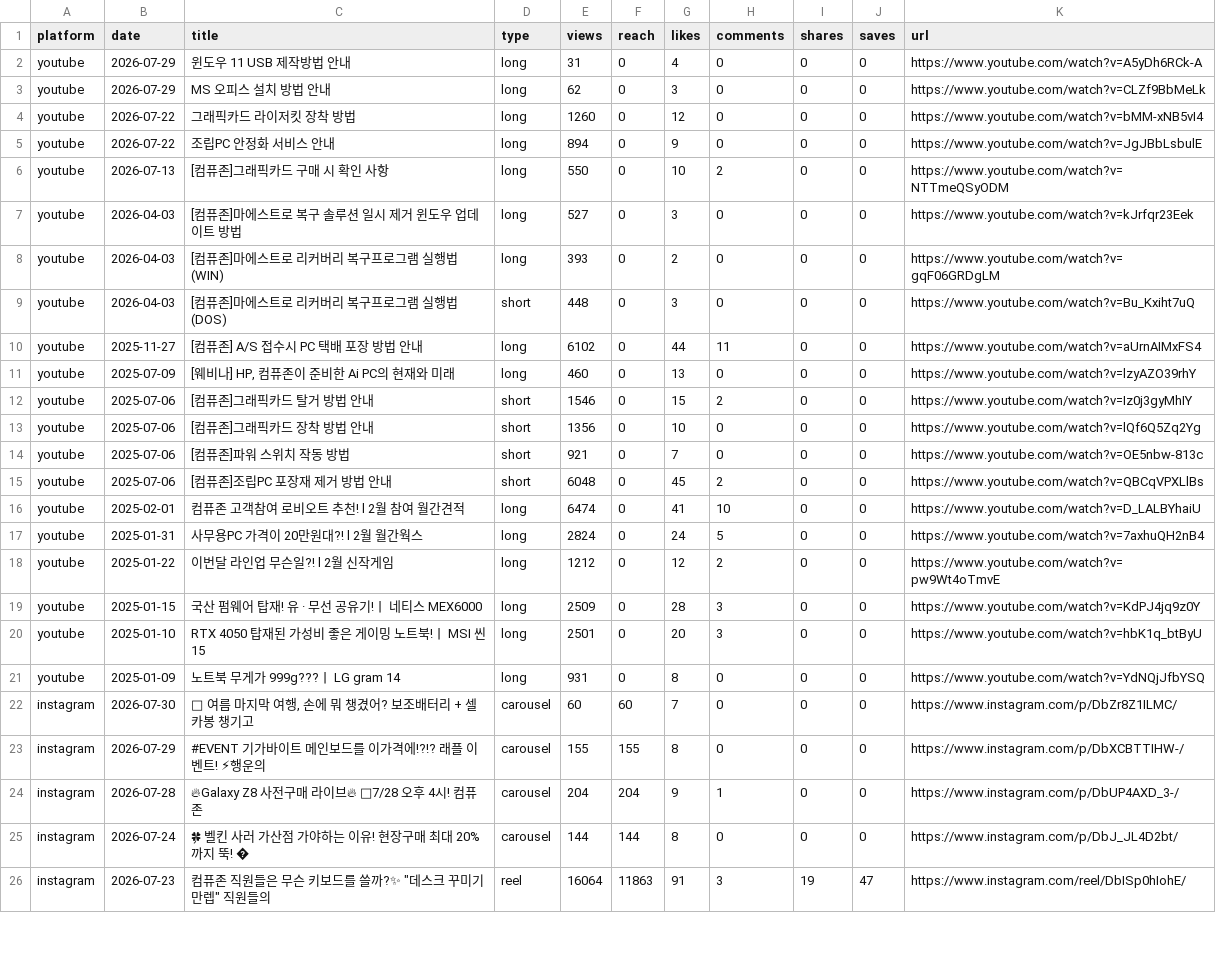
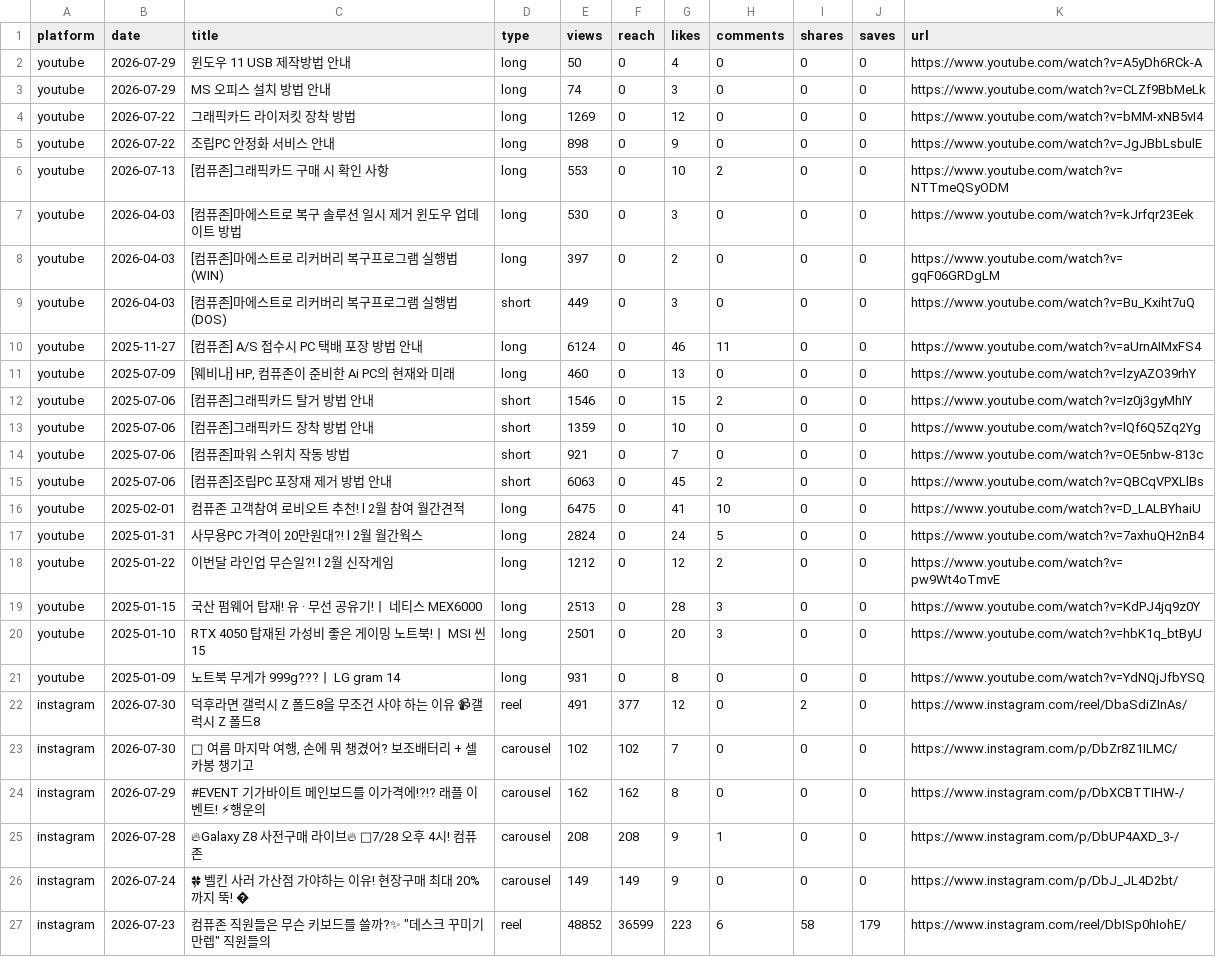
Before and after one commit to ljwa1414-sys/channel-dashboard, a CSV file: data/content.csv, drawn as a sheet; only a part is shown; the diff covers the shown part only.

```diff
--- a/data/content.csv
+++ b/data/content.csv
@@ -1,26 +1,27 @@
 platform,date,title,type,views,reach,likes,comments,shares,saves,url
-youtube,2026-07-29,윈도우 11 USB 제작방법 안내,long,31,0,4,0,0,0,https://www.youtube.com/watch?v=A5yDh6RCk-A
-youtube,2026-07-29,MS 오피스 설치 방법 안내,long,62,0,3,0,0,0,https://www.youtube.com/watch?v=CLZf9BbMeLk
-youtube,2026-07-22,그래픽카드 라이저킷 장착 방법,long,1260,0,12,0,0,0,https://www.youtube.com/watch?v=bMM-xNB5vI4
-youtube,2026-07-22,조립PC 안정화 서비스 안내,long,894,0,9,0,0,0,https://www.youtube.com/watch?v=JgJBbLsbulE
-youtube,2026-07-13,[컴퓨존]그래픽카드 구매 시 확인 사항,long,550,0,10,2,0,0,https://www.youtube.com/watch?v=NTTmeQSyODM
-youtube,2026-04-03,[컴퓨존]마에스트로 복구 솔루션 일시 제거 윈도우 업데이트 방법,long,527,0,3,0,0,0,https://www.youtube.com/watch?v=kJrfqr23Eek
-youtube,2026-04-03,[컴퓨존]마에스트로 리커버리 복구프로그램 실행법(WIN),long,393,0,2,0,0,0,https://www.youtube.com/watch?v=gqF06GRDgLM
-youtube,2026-04-03,[컴퓨존]마에스트로 리커버리 복구프로그램 실행법(DOS),short,448,0,3,0,0,0,https://www.youtube.com/watch?v=Bu_Kxiht7uQ
-youtube,2025-11-27,[컴퓨존] A/S 접수시 PC 택배 포장 방법 안내,long,6102,0,44,11,0,0,https://www.youtube.com/watch?v=aUrnAIMxFS4
+youtube,2026-07-29,윈도우 11 USB 제작방법 안내,long,50,0,4,0,0,0,https://www.youtube.com/watch?v=A5yDh6RCk-A
+youtube,2026-07-29,MS 오피스 설치 방법 안내,long,74,0,3,0,0,0,https://www.youtube.com/watch?v=CLZf9BbMeLk
+youtube,2026-07-22,그래픽카드 라이저킷 장착 방법,long,1269,0,12,0,0,0,https://www.youtube.com/watch?v=bMM-xNB5vI4
+youtube,2026-07-22,조립PC 안정화 서비스 안내,long,898,0,9,0,0,0,https://www.youtube.com/watch?v=JgJBbLsbulE
+youtube,2026-07-13,[컴퓨존]그래픽카드 구매 시 확인 사항,long,553,0,10,2,0,0,https://www.youtube.com/watch?v=NTTmeQSyODM
+youtube,2026-04-03,[컴퓨존]마에스트로 복구 솔루션 일시 제거 윈도우 업데이트 방법,long,530,0,3,0,0,0,https://www.youtube.com/watch?v=kJrfqr23Eek
+youtube,2026-04-03,[컴퓨존]마에스트로 리커버리 복구프로그램 실행법(WIN),long,397,0,2,0,0,0,https://www.youtube.com/watch?v=gqF06GRDgLM
+youtube,2026-04-03,[컴퓨존]마에스트로 리커버리 복구프로그램 실행법(DOS),short,449,0,3,0,0,0,https://www.youtube.com/watch?v=Bu_Kxiht7uQ
+youtube,2025-11-27,[컴퓨존] A/S 접수시 PC 택배 포장 방법 안내,long,6124,0,46,11,0,0,https://www.youtube.com/watch?v=aUrnAIMxFS4
 youtube,2025-07-09,"[웨비나] HP, 컴퓨존이 준비한 Ai PC의 현재와 미래",long,460,0,13,0,0,0,https://www.youtube.com/watch?v=lzyAZO39rhY
 youtube,2025-07-06,[컴퓨존]그래픽카드 탈거 방법 안내,short,1546,0,15,2,0,0,https://www.youtube.com/watch?v=Iz0j3gyMhIY
-youtube,2025-07-06,[컴퓨존]그래픽카드 장착 방법 안내,short,1356,0,10,0,0,0,https://www.youtube.com/watch?v=lQf6Q5Zq2Yg
+youtube,2025-07-06,[컴퓨존]그래픽카드 장착 방법 안내,short,1359,0,10,0,0,0,https://www.youtube.com/watch?v=lQf6Q5Zq2Yg
 youtube,2025-07-06,[컴퓨존]파워 스위치 작동 방법,short,921,0,7,0,0,0,https://www.youtube.com/watch?v=OE5nbw-813c
-youtube,2025-07-06,[컴퓨존]조립PC 포장재 제거 방법 안내,short,6048,0,45,2,0,0,https://www.youtube.com/watch?v=QBCqVPXLlBs
-youtube,2025-02-01,컴퓨존 고객참여 로비오트 추천! l 2월 참여 월간견적,long,6474,0,41,10,0,0,https://www.youtube.com/watch?v=D_LALBYhaiU
+youtube,2025-07-06,[컴퓨존]조립PC 포장재 제거 방법 안내,short,6063,0,45,2,0,0,https://www.youtube.com/watch?v=QBCqVPXLlBs
+youtube,2025-02-01,컴퓨존 고객참여 로비오트 추천! l 2월 참여 월간견적,long,6475,0,41,10,0,0,https://www.youtube.com/watch?v=D_LALBYhaiU
 youtube,2025-01-31,사무용PC 가격이 20만원대?! l 2월 월간웍스,long,2824,0,24,5,0,0,https://www.youtube.com/watch?v=7axhuQH2nB4
 youtube,2025-01-22,이번달 라인업 무슨일?! l 2월 신작게임,long,1212,0,12,2,0,0,https://www.youtube.com/watch?v=pw9Wt4oTmvE
-youtube,2025-01-15,국산 펌웨어 탑재! 유 · 무선 공유기!ㅣ 네티스 MEX6000,long,2509,0,28,3,0,0,https://www.youtube.com/watch?v=KdPJ4jq9z0Y
+youtube,2025-01-15,국산 펌웨어 탑재! 유 · 무선 공유기!ㅣ 네티스 MEX6000,long,2513,0,28,3,0,0,https://www.youtube.com/watch?v=KdPJ4jq9z0Y
 youtube,2025-01-10,RTX 4050 탑재된 가성비 좋은 게이밍 노트북!ㅣ MSI 씬 15,long,2501,0,20,3,0,0,https://www.youtube.com/watch?v=hbK1q_btByU
 youtube,2025-01-09,노트북 무게가 999g???ㅣ LG gram 14,long,931,0,8,0,0,0,https://www.youtube.com/watch?v=YdNQjJfbYSQ
-instagram,2026-07-30,"🌊 여름 마지막 여행, 손에 뭐 챙겼어? 보조배터리 + 셀카봉 챙기고 ",carousel,60,60,7,0,0,0,https://www.instagram.com/p/DbZr8Z1ILMC/
-instagram,2026-07-29,#EVENT 기가바이트 메인보드를 이가격에!?!? 래플 이벤트! ⚡행운의,carousel,155,155,8,0,0,0,https://www.instagram.com/p/DbXCBTTIHW-/
-instagram,2026-07-28,🔥Galaxy Z8 사전구매 라이브🔥 📢7/28 오후 4시! 컴퓨존,carousel,204,204,9,1,0,0,https://www.instagram.com/p/DbUP4AXD_3-/
-instagram,2026-07-24,🍀 벨킨 사러 가산점 가야하는 이유! 현장구매 최대 20%까지 뚝! �,carousel,144,144,8,0,0,0,https://www.instagram.com/p/DbJ_JL4D2bt/
-instagram,2026-07-23,"컴퓨존 직원들은 무슨 키보드를 쓸까?✨ ""데스크 꾸미기 만렙"" 직원들의 ",reel,16064,11863,91,3,19,47,https://www.instagram.com/reel/DbISp0hIohE/
+instagram,2026-07-30,덕후라면 갤럭시 Z 폴드8을 무조건 사야 하는 이유 📹갤럭시 Z 폴드8,reel,491,377,12,0,2,0,https://www.instagram.com/reel/DbaSdiZInAs/
+instagram,2026-07-30,"🌊 여름 마지막 여행, 손에 뭐 챙겼어? 보조배터리 + 셀카봉 챙기고 ",carousel,102,102,7,0,0,0,https://www.instagram.com/p/DbZr8Z1ILMC/
+instagram,2026-07-29,#EVENT 기가바이트 메인보드를 이가격에!?!? 래플 이벤트! ⚡행운의,carousel,162,162,8,0,0,0,https://www.instagram.com/p/DbXCBTTIHW-/
+instagram,2026-07-28,🔥Galaxy Z8 사전구매 라이브🔥 📢7/28 오후 4시! 컴퓨존,carousel,208,208,9,1,0,0,https://www.instagram.com/p/DbUP4AXD_3-/
+instagram,2026-07-24,🍀 벨킨 사러 가산점 가야하는 이유! 현장구매 최대 20%까지 뚝! �,carousel,149,149,9,0,0,0,https://www.instagram.com/p/DbJ_JL4D2bt/
+instagram,2026-07-23,"컴퓨존 직원들은 무슨 키보드를 쓸까?✨ ""데스크 꾸미기 만렙"" 직원들의 ",reel,48852,36599,223,6,58,179,https://www.instagram.com/reel/DbISp0hIohE/
```
Also changed, not shown: 1 removed row and 28 edited cells elsewhere in this file, data/daily.csv.
